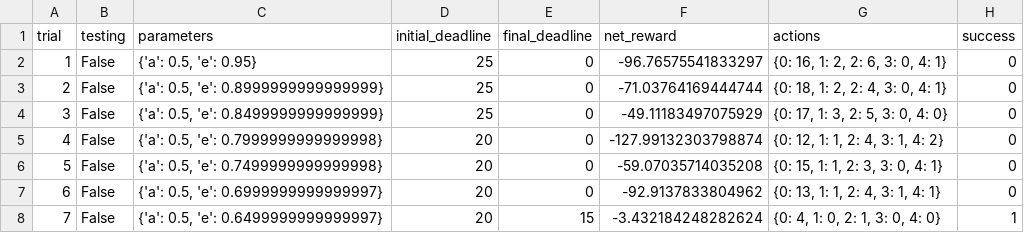
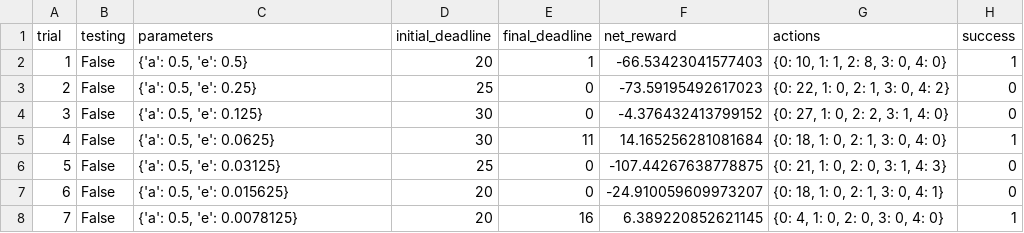
Before and after one commit to EliasPLM/machine-learning-master, a CSV file: smartcab/logs/sim_default-learning.csv, drawn as a sheet; only a part is shown; the diff covers the shown part only.

```diff
--- a/smartcab/logs/sim_default-learning.csv
+++ b/smartcab/logs/sim_default-learning.csv
@@ -1,8 +1,8 @@
 trial,testing,parameters,initial_deadline,final_deadline,net_reward,actions,success
-1,False,"{'a': 0.5, 'e': 0.95}",25,0,-96.76575541833297,"{0: 16, 1: 2, 2: 6, 3: 0, 4: 1}",0
-2,False,"{'a': 0.5, 'e': 0.8999999999999999}",25,0,-71.03764169444744,"{0: 18, 1: 2, 2: 4, 3: 0, 4: 1}",0
-3,False,"{'a': 0.5, 'e': 0.8499999999999999}",25,0,-49.11183497075929,"{0: 17, 1: 3, 2: 5, 3: 0, 4: 0}",0
-4,False,"{'a': 0.5, 'e': 0.7999999999999998}",20,0,-127.99132303798874,"{0: 12, 1: 1, 2: 4, 3: 1, 4: 2}",0
-5,False,"{'a': 0.5, 'e': 0.7499999999999998}",20,0,-59.07035714035208,"{0: 15, 1: 1, 2: 3, 3: 0, 4: 1}",0
-6,False,"{'a': 0.5, 'e': 0.6999999999999997}",20,0,-92.9137833804962,"{0: 13, 1: 1, 2: 4, 3: 1, 4: 1}",0
-7,False,"{'a': 0.5, 'e': 0.6499999999999997}",20,15,-3.432184248282624,"{0: 4, 1: 0, 2: 1, 3: 0, 4: 0}",1
+1,False,"{'a': 0.5, 'e': 0.5}",20,1,-66.53423041577403,"{0: 10, 1: 1, 2: 8, 3: 0, 4: 0}",1
+2,False,"{'a': 0.5, 'e': 0.25}",25,0,-73.59195492617023,"{0: 22, 1: 0, 2: 1, 3: 0, 4: 2}",0
+3,False,"{'a': 0.5, 'e': 0.125}",30,0,-4.376432413799152,"{0: 27, 1: 0, 2: 2, 3: 1, 4: 0}",0
+4,False,"{'a': 0.5, 'e': 0.0625}",30,11,14.165256281081684,"{0: 18, 1: 0, 2: 1, 3: 0, 4: 0}",1
+5,False,"{'a': 0.5, 'e': 0.03125}",25,0,-107.44267638778875,"{0: 21, 1: 0, 2: 0, 3: 1, 4: 3}",0
+6,False,"{'a': 0.5, 'e': 0.015625}",20,0,-24.910059609973207,"{0: 18, 1: 0, 2: 1, 3: 0, 4: 1}",0
+7,False,"{'a': 0.5, 'e': 0.0078125}",20,16,6.389220852621145,"{0: 4, 1: 0, 2: 0, 3: 0, 4: 0}",1
```
Also changed, not shown: 105 edited cells elsewhere in this file, smartcab/logs/sim_improved-learning.csv, smartcab/logs/sim_no-learning.csv, 7 other files.
